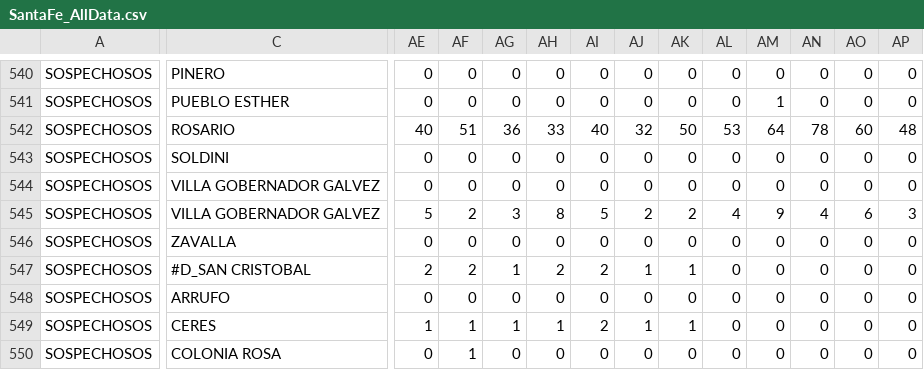
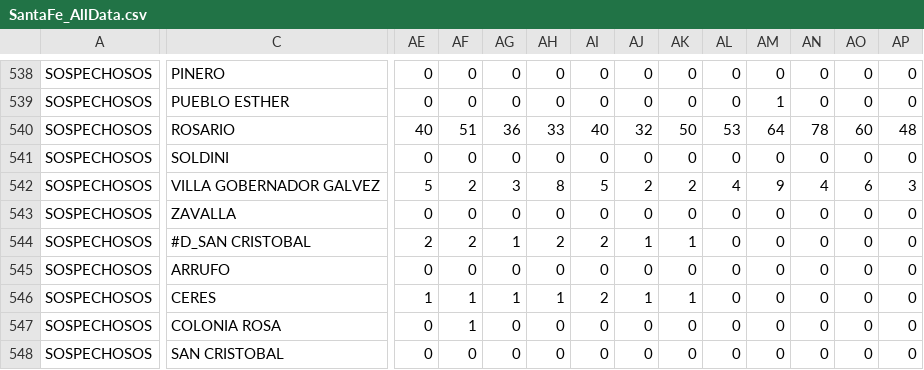
Before and after one commit to mariano22/argcovidapi, a CSV file: csvs/SantaFe_AllData.csv, drawn as a sheet; only a part is shown, gaps mark what is left out; the shorter side is filled out with more unchanged rows; removed rows and columns are numbered as before the commit, all else as after; rows hold the shown columns only; the diff covers the shown part only; the diff names each change by its address in the sheet, - before the commit and + after, or states it on an @@ line.

```diff
--- a/csvs/SantaFe_AllData.csv
+++ b/csvs/SantaFe_AllData.csv
-AE542: 0
+AE542: 5
-AF542: 0
+AF542: 2
-AG542: 0
+AG542: 3
-AH542: 0
+AH542: 8
-AI542: 0
+AI542: 5
-AJ542: 0
+AJ542: 2
-AK542: 0
+AK542: 2
-AL542: 0
+AL542: 4
-AM542: 0
+AM542: 9
-AN542: 0
+AN542: 4
-AO542: 0
+AO542: 6
-AP542: 0
+AP542: 3
-row 545: SOSPECHOSOS | VILLA GOBERNADOR GALVEZ | 5 | 2 | 3 | 8 | 5 | 2 | 2 | 4 | 9 | 4 | 6 | 3
```
Also changed, not shown: 2 removed rows and 36 edited cells elsewhere in this file, 2 other files.
